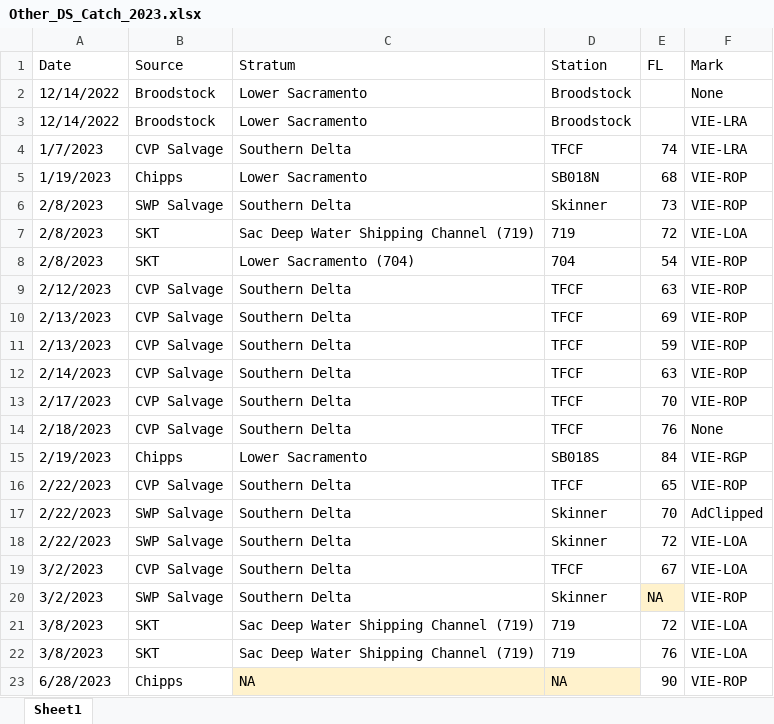
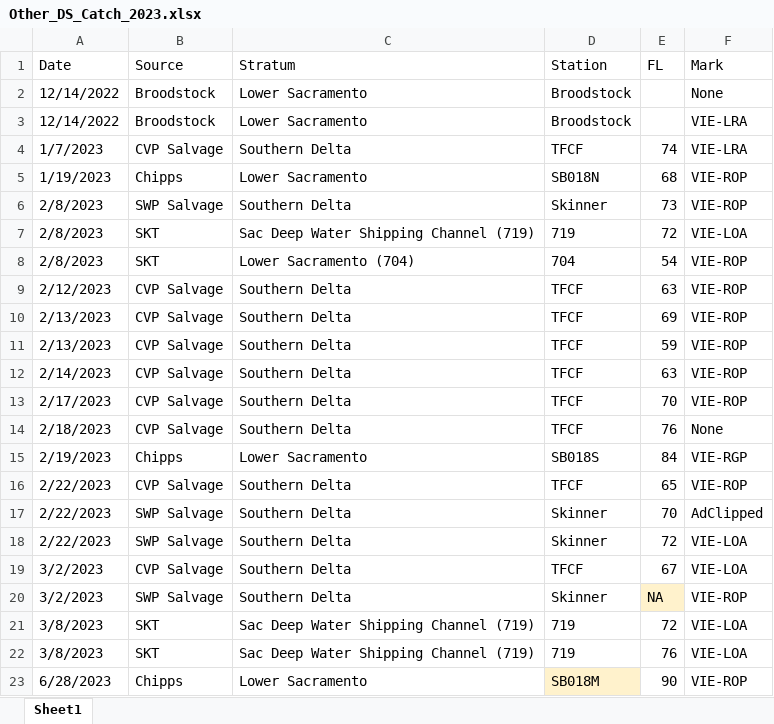
Before and after one commit to BDO-Science/omr_report_2023, an Excel workbook: DeltaSmelt/data/Other_DS_Catch_2023.xlsx, sheet Sheet1, drawn as a sheet; values as stored, in another font and other column widths than the file's, no borders; the diff names each change by its address in the sheet, - before the commit and + after, or states it on an @@ line.

```diff
--- a/DeltaSmelt/data/Other_DS_Catch_2023.xlsx (sheet Sheet1)
+++ b/DeltaSmelt/data/Other_DS_Catch_2023.xlsx (sheet Sheet1)
-C23 (Stratum): NA
+C23 (Stratum): Lower Sacramento
-C23 fill: #FFF2CC
+C23 fill: none
-D23 (Station): NA
+D23 (Station): SB018M
```
Also changed, not shown: 4 other files.
